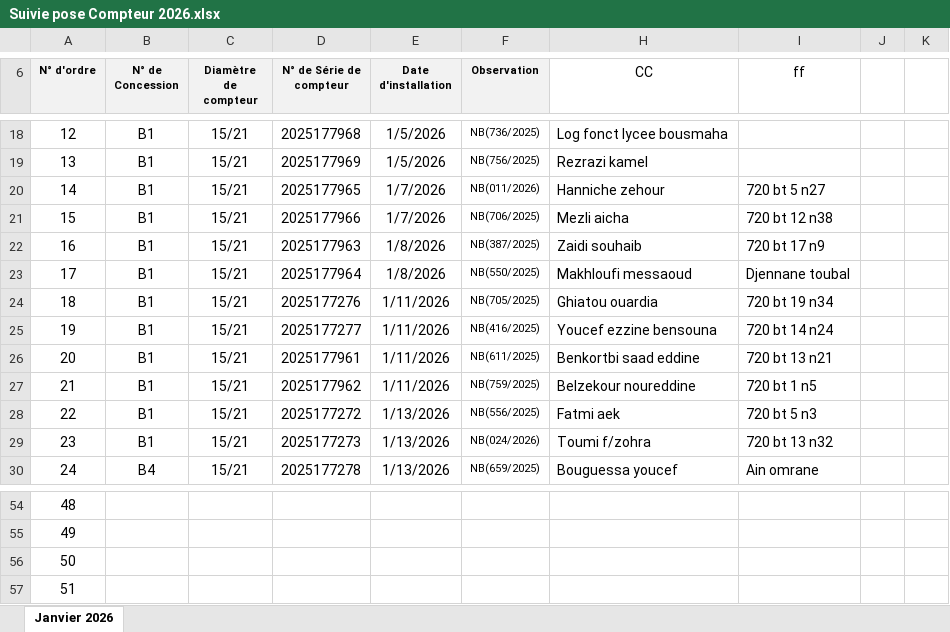
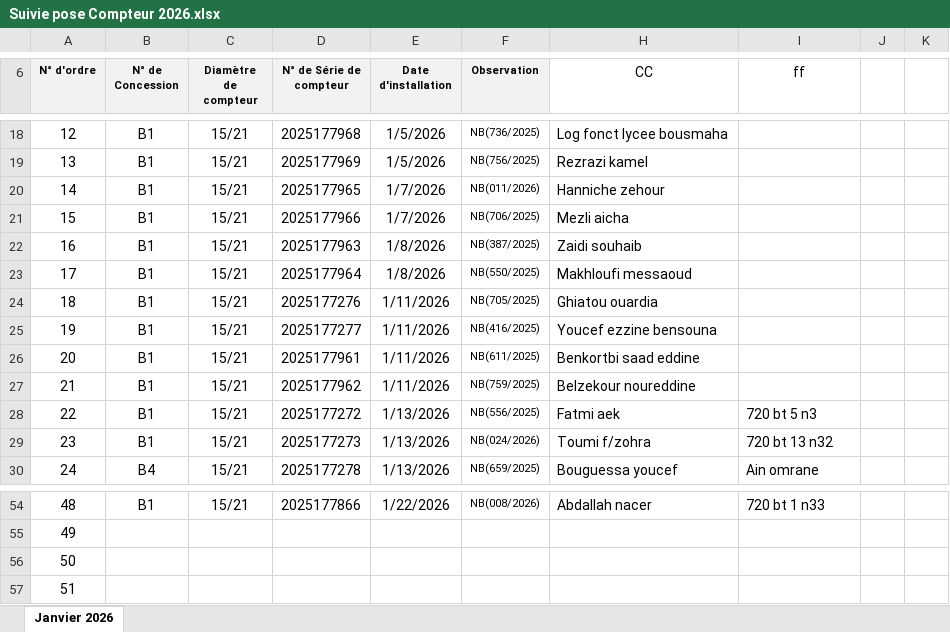
Before and after one commit to Lounnaci-gi/pose_compteur, an Excel workbook: Gestion Stock 2026/Gestion de Stock Berrouaghia/Suivie pose Compteur 2026.xlsx, sheet Janvier 2026, drawn as a sheet; only a part is shown, gaps mark what is left out; values as stored, in another font and other column widths than the file's, no borders; charts and pictures not drawn; the diff covers the shown part only; the diff names each change by its address in the sheet, - before the commit and + after, or states it on an @@ line.

```diff
--- a/Gestion Stock 2026/Gestion de Stock Berrouaghia/Suivie pose Compteur 2026.xlsx (sheet Janvier 2026)
+++ b/Gestion Stock 2026/Gestion de Stock Berrouaghia/Suivie pose Compteur 2026.xlsx (sheet Janvier 2026)
-I20 (ff): 720 bt 5 n27
+I20 (ff): (empty)
-I21 (ff): 720 bt 12 n38
+I21 (ff): (empty)
-I22 (ff): 720 bt 17 n9
+I22 (ff): (empty)
-I23 (ff): Djennane toubal
+I23 (ff): (empty)
-I24 (ff): 720 bt 19 n34
+I24 (ff): (empty)
-I25 (ff): 720 bt 14 n24
+I25 (ff): (empty)
-I26 (ff): 720 bt 13 n21
+I26 (ff): (empty)
-I27 (ff): 720 bt 1 n5
+I27 (ff): (empty)
-B54 (N° de Concession): (empty)
+B54 (N° de Concession): B1
-C54 (Diamètre de compteur): (empty)
+C54 (Diamètre de compteur): 15/21
-D54 (N° de Série de compteur): (empty)
+D54 (N° de Série de compteur): 2025177866
-E54 (Date d'installation): (empty)
+E54 (Date d'installation): 1/22/2026
-F54 (Observation): (empty)
+F54 (Observation): NB(008/2026)
-H54 (CC): (empty)
+H54 (CC): Abdallah nacer
-I54 (ff): (empty)
+I54 (ff): 720 bt 1 n33
```
Also changed, not shown: 91 edited cells elsewhere in this sheet, charts or pictures, 1 other file.
